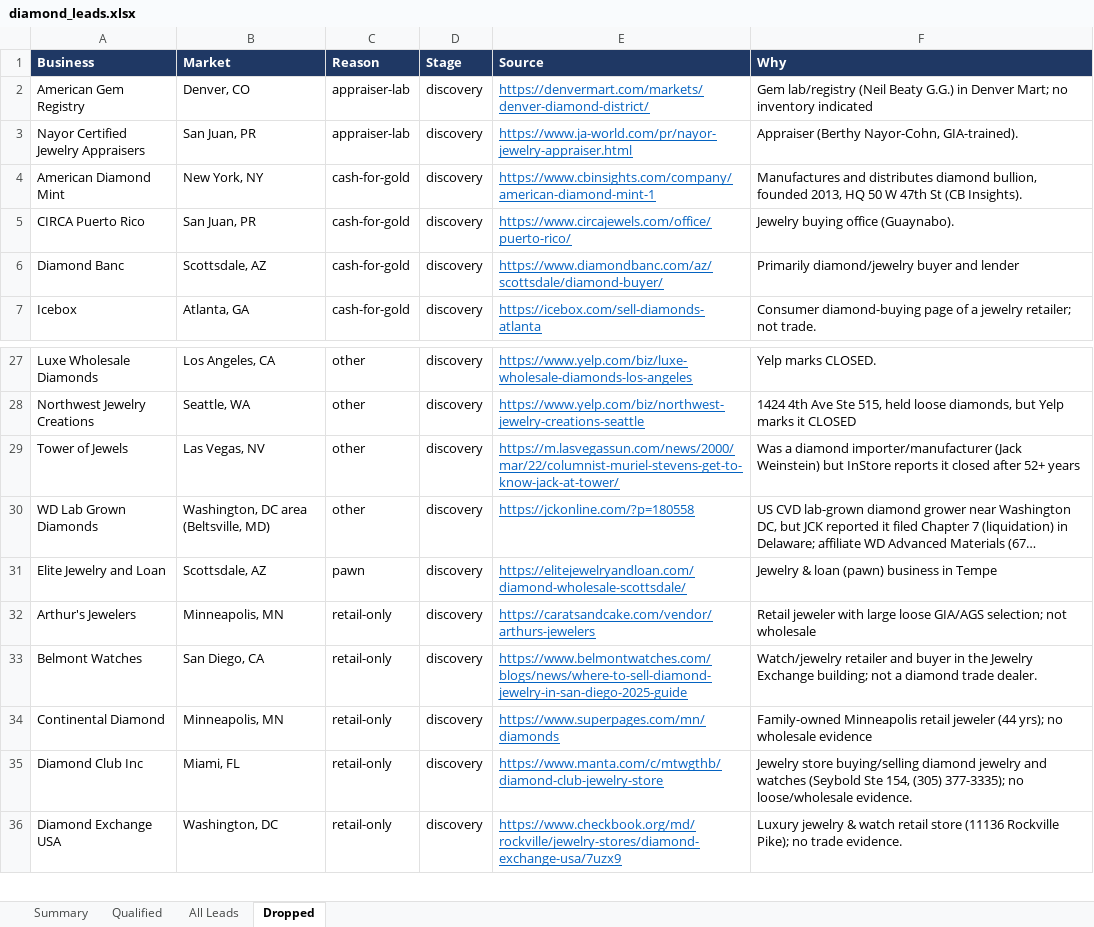
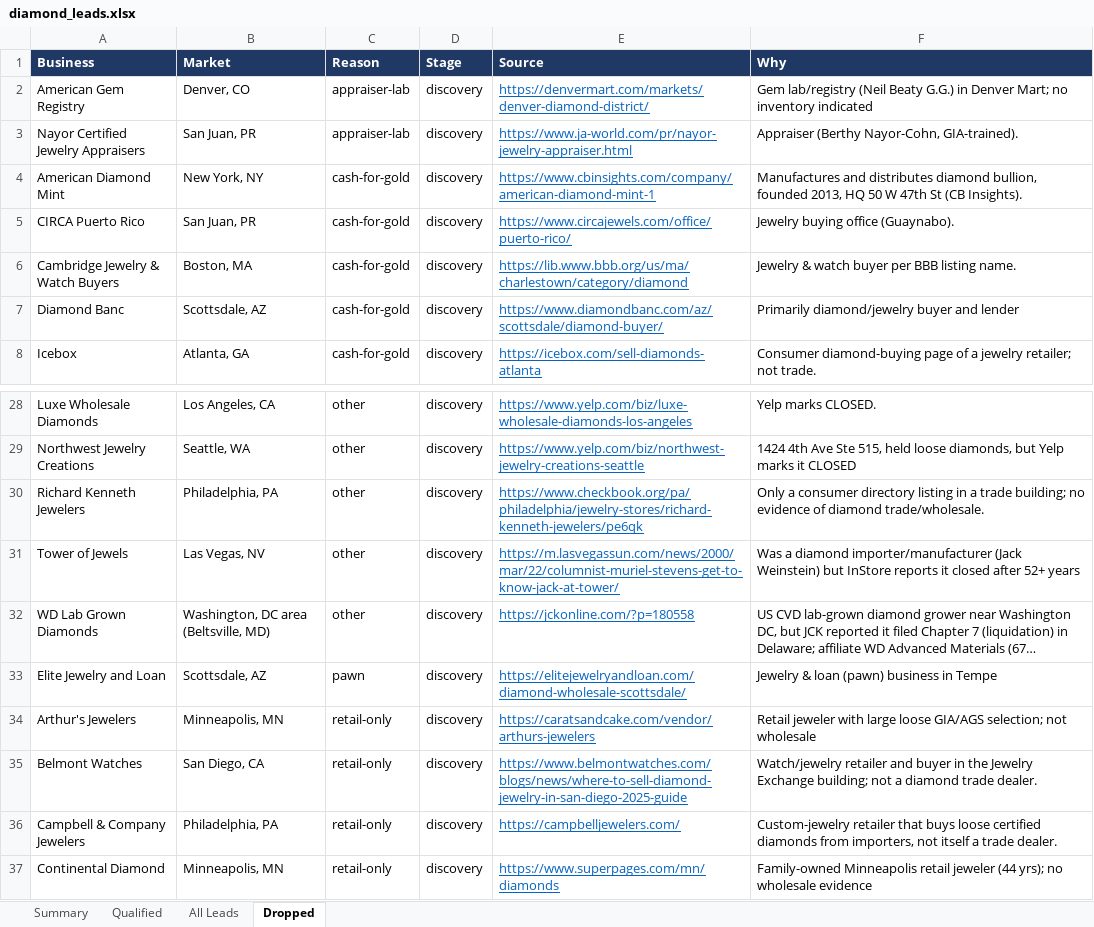
Before and after one commit to riyaansheth/claude-cloud, an Excel workbook: leadrun_diamonds/diamond_leads.xlsx, sheet Dropped, drawn as a sheet; only a part is shown, gaps mark what is left out; the shorter side is filled out with more unchanged rows; long unchanged cells end in …; values as stored, in another font and other column widths than the file's, no borders; the diff names each change by its address in the sheet, - before the commit and + after, or states it on an @@ line.

```diff
--- a/leadrun_diamonds/diamond_leads.xlsx (sheet Dropped)
+++ b/leadrun_diamonds/diamond_leads.xlsx (sheet Dropped)
+row 6: Cambridge Jewelry & Watch Buyers | Boston, MA | cash-for-gold | discovery | https://lib.www.bbb.org/us/ma/charlestown/category/diamond | Jewelry & watch buyer per BBB listing name.
+row 30: Richard Kenneth Jewelers | Philadelphia, PA | other | discovery | https://www.checkbook.org/pa/philadelphia/jewelry-stores/richard-kenneth-jewelers/pe6qk | Only a consumer directory listing in a trade building; no evidence of diamond trade/wholesale.
+row 36: Campbell & Company Jewelers | Philadelphia, PA | retail-only | discovery | https://campbelljewelers.com/ | Custom-jewelry retailer that buys loose certified diamonds from importers, not itself a trade dealer.
```
Also changed, not shown: sheet All Leads, sheet Summary, 36 other files.
